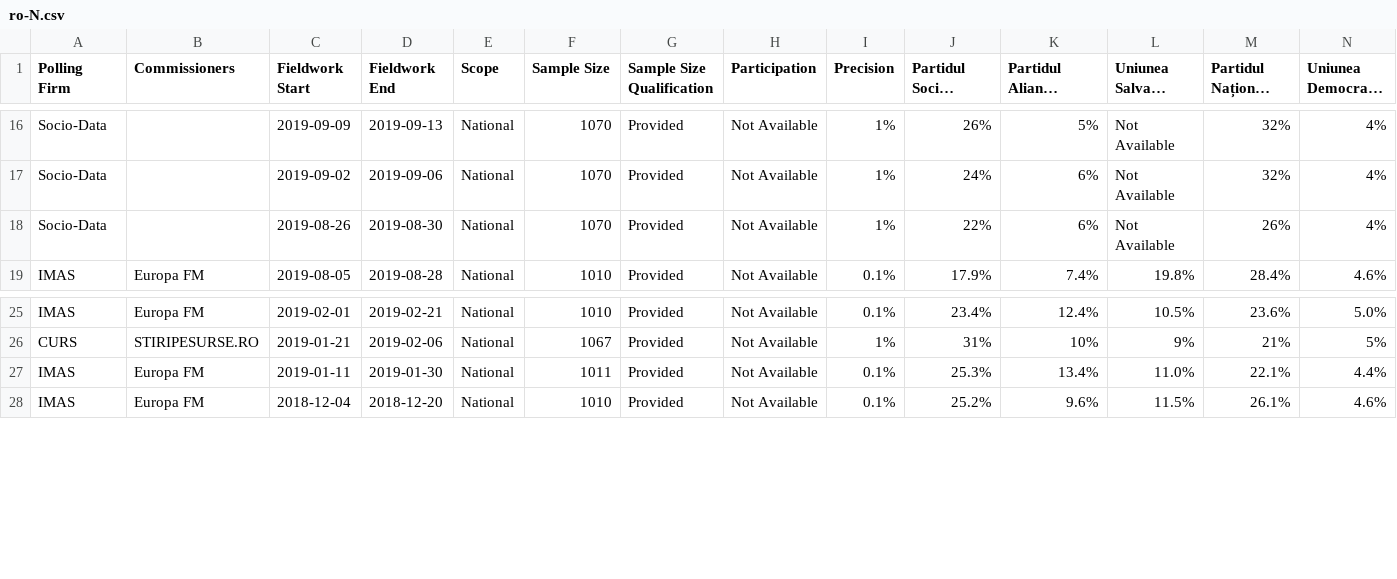
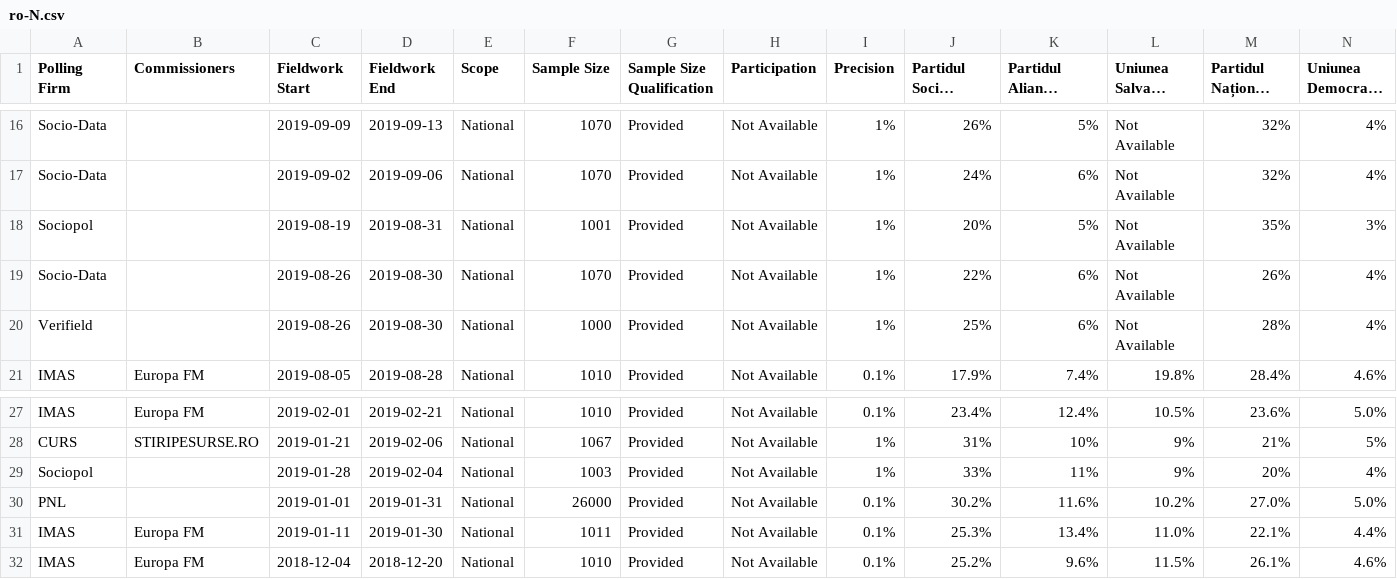
Before and after one commit to filipvanlaenen/eopaod, a CSV file: docs/ro-N.csv, drawn as a sheet; only a part is shown, gaps mark what is left out; long unchanged cells end in …; rows hold the shown columns only; the diff names each change by its address in the sheet, - before the commit and + after, or states it on an @@ line.

```diff
--- a/docs/ro-N.csv
+++ b/docs/ro-N.csv
+row 18: Sociopol |  | 2019-08-19 | 2019-08-31 | National | 1001 | Provided | Not Available | 1% | 20% | 5% | Not Available | 35% | 3%
+row 20: Verifield |  | 2019-08-26 | 2019-08-30 | National | 1000 | Provided | Not Available | 1% | 25% | 6% | Not Available | 28% | 4%
+row 29: Sociopol |  | 2019-01-28 | 2019-02-04 | National | 1003 | Provided | Not Available | 1% | 33% | 11% | 9% | 20% | 4%
+row 30: PNL |  | 2019-01-01 | 2019-01-31 | National | 26000 | Provided | Not Available | 0.1% | 30.2% | 11.6% | 10.2% | 27.0% | 5.0%
```
Also changed, not shown: docs/ro.csv.
